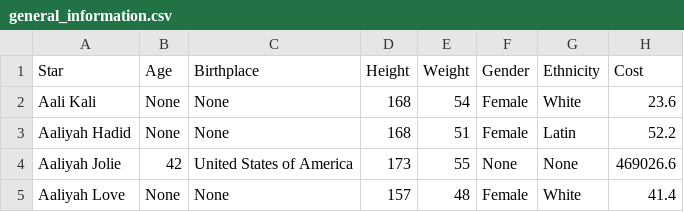
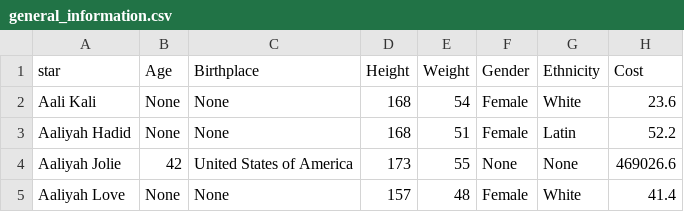
Before and after one commit to L3ni0/tool-for-the-optimization-of-the-commercials-cast-with-actors-, a CSV file: data/information/general_information.csv, drawn as a sheet; only a part is shown.

```diff
--- a/data/information/general_information.csv
+++ b/data/information/general_information.csv
@@ -1,2 +1,2 @@
-Star,Age,Birthplace,Height,Weight,Gender,Ethnicity,Cost
+star,Age,Birthplace,Height,Weight,Gender,Ethnicity,Cost
 Aali Kali,None,None,168,54,Female,White,23.6
```
Also changed, not shown: stars.csv, 9 other files.
